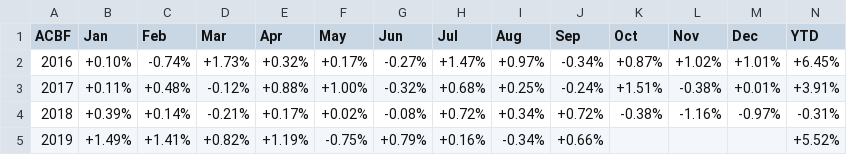
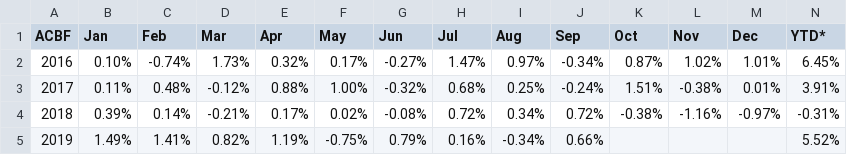
Before and after one commit to MuhmmadHamzatahir/altanawealth, a CSV file: assets/chart-data/acbf_monthly_perf_ALTCBCG.csv, drawn as a sheet; only a part is shown; the diff covers the shown part only; the diff names each change by its address in the sheet, - before the commit and + after, or states it on an @@ line.

Commit message:
Upload: assets/chart-data/acbf_monthly_perf_ALTCBCG.csv

```diff
--- a/assets/chart-data/acbf_monthly_perf_ALTCBCG.csv
+++ b/assets/chart-data/acbf_monthly_perf_ALTCBCG.csv
-N1: YTD
+N1: YTD*
-B2 (Jan): +0.10%
+B2 (Jan): 0.10%
-D2 (Mar): +1.73%
+D2 (Mar): 1.73%
-E2 (Apr): +0.32%
+E2 (Apr): 0.32%
-F2 (May): +0.17%
+F2 (May): 0.17%
-H2 (Jul): +1.47%
+H2 (Jul): 1.47%
-I2 (Aug): +0.97%
+I2 (Aug): 0.97%
-K2 (Oct): +0.87%
+K2 (Oct): 0.87%
-L2 (Nov): +1.02%
+L2 (Nov): 1.02%
-M2 (Dec): +1.01%
+M2 (Dec): 1.01%
-N2 (YTD*): +6.45%
+N2 (YTD*): 6.45%
-B3 (Jan): +0.11%
+B3 (Jan): 0.11%
-C3 (Feb): +0.48%
+C3 (Feb): 0.48%
-E3 (Apr): +0.88%
+E3 (Apr): 0.88%
-F3 (May): +1.00%
+F3 (May): 1.00%
-H3 (Jul): +0.68%
+H3 (Jul): 0.68%
-I3 (Aug): +0.25%
+I3 (Aug): 0.25%
-K3 (Oct): +1.51%
+K3 (Oct): 1.51%
-M3 (Dec): +0.01%
+M3 (Dec): 0.01%
-N3 (YTD*): +3.91%
+N3 (YTD*): 3.91%
-B4 (Jan): +0.39%
+B4 (Jan): 0.39%
-C4 (Feb): +0.14%
+C4 (Feb): 0.14%
-E4 (Apr): +0.17%
+E4 (Apr): 0.17%
-F4 (May): +0.02%
+F4 (May): 0.02%
-H4 (Jul): +0.72%
+H4 (Jul): 0.72%
-I4 (Aug): +0.34%
+I4 (Aug): 0.34%
-J4 (Sep): +0.72%
+J4 (Sep): 0.72%
-B5 (Jan): +1.49%
+B5 (Jan): 1.49%
-C5 (Feb): +1.41%
+C5 (Feb): 1.41%
-D5 (Mar): +0.82%
+D5 (Mar): 0.82%
-E5 (Apr): +1.19%
+E5 (Apr): 1.19%
-G5 (Jun): +0.79%
+G5 (Jun): 0.79%
-H5 (Jul): +0.16%
+H5 (Jul): 0.16%
-J5 (Sep): +0.66%
+J5 (Sep): 0.66%
-N5 (YTD*): +5.52%
+N5 (YTD*): 5.52%
```
Also changed, not shown: 1 edited cell elsewhere in this file.
